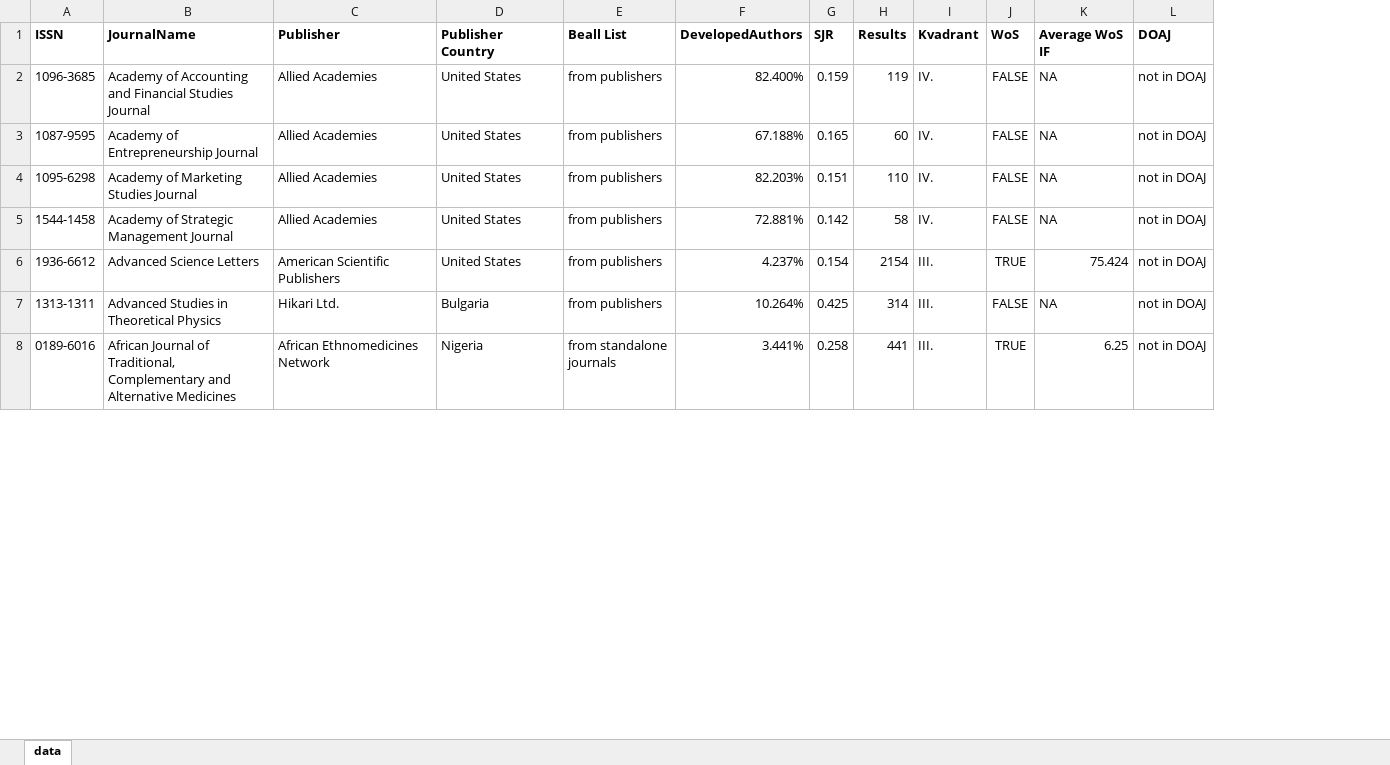
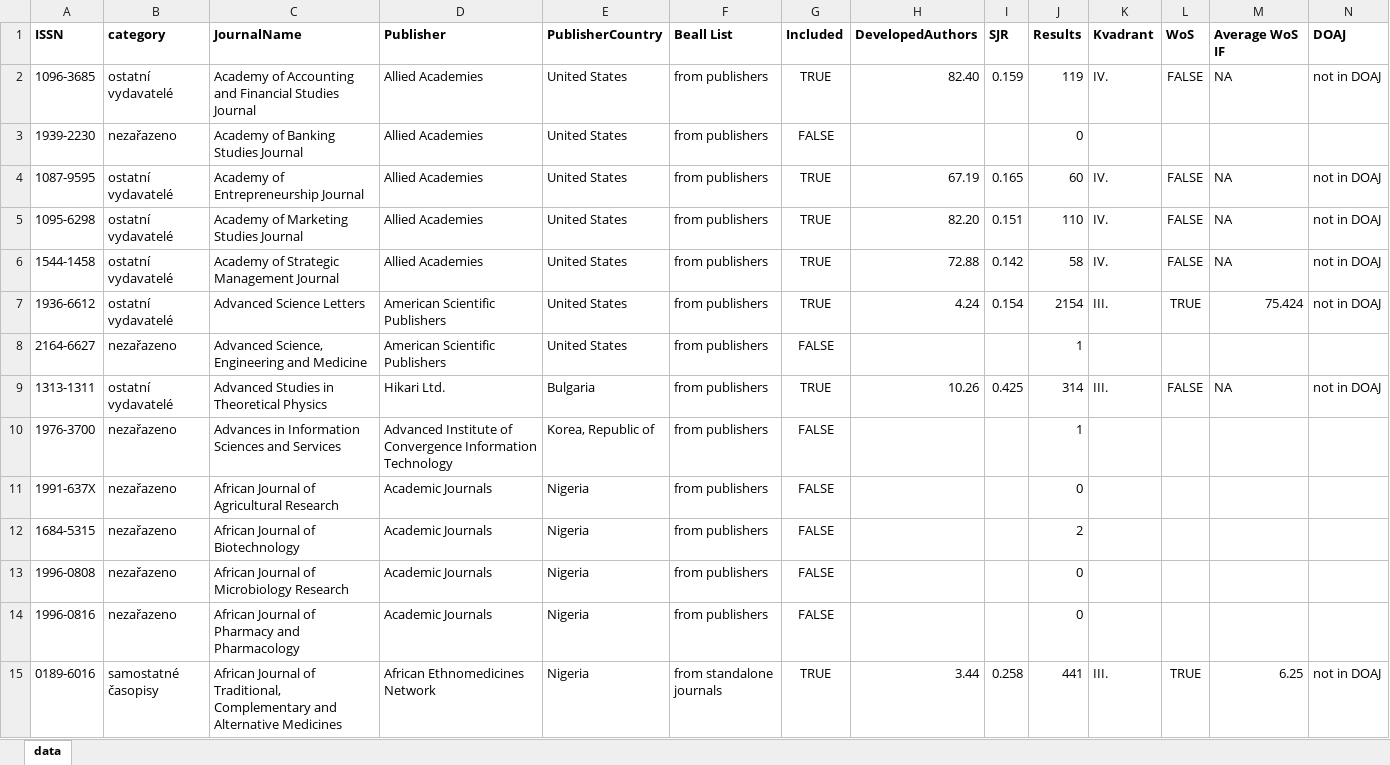
Before and after one commit to cergeIDEA/PredatoryJournals, an Excel workbook: Predatori_data.xlsx, sheet data, drawn as a sheet; only a part is shown; values as stored, in another font and other column widths than the file's, no borders; addresses are those after the commit; rows hold the shown columns only; the diff covers the shown part only; the diff names each change by its address in the sheet, - before the commit and + after, or states it on an @@ line.

Commit message:
Expanding list for journals not included

```diff
--- a/Predatori_data.xlsx (sheet data)
+++ b/Predatori_data.xlsx (sheet data)
+column B (category), row 2: ostatní vydavatelé; rows 4-7: all ostatní vydavatelé; row 9: ostatní vydavatelé; row 15: samostatné časopisy
+column G (Included), row 2: TRUE; rows 4-7: all TRUE; row 9: TRUE; row 15: TRUE
-E1: Publisher Country
+E1: PublisherCountry
-H2 (DevelopedAuthors): 82.400%
+H2 (DevelopedAuthors): 82.40
+row 3: 1939-2230 | nezařazeno | Academy of Banking Studies Journal | Allied Academies | United States | from publishers | FALSE |  |  | 0
-H4 (DevelopedAuthors): 67.188%
+H4 (DevelopedAuthors): 67.19
-H5 (DevelopedAuthors): 82.203%
+H5 (DevelopedAuthors): 82.20
-H6 (DevelopedAuthors): 72.881%
+H6 (DevelopedAuthors): 72.88
-H7 (DevelopedAuthors): 4.237%
+H7 (DevelopedAuthors): 4.24
+row 8: 2164-6627 | nezařazeno | Advanced Science, Engineering and Medicine | American Scientific Publishers | United States | from publishers | FALSE |  |  | 1
-H9 (DevelopedAuthors): 10.264%
+H9 (DevelopedAuthors): 10.26
+row 10: 1976-3700 | nezařazeno | Advances in Information Sciences and Services | Advanced Institute of Convergence Information Technology | Korea, Republic of | from publishers | FALSE |  |  | 1
+row 11: 1991-637X | nezařazeno | African Journal of Agricultural Research | Academic Journals | Nigeria | from publishers | FALSE |  |  | 0
+row 12: 1684-5315 | nezařazeno | African Journal of Biotechnology | Academic Journals | Nigeria | from publishers | FALSE |  |  | 2
+row 13: 1996-0808 | nezařazeno | African Journal of Microbiology Research | Academic Journals | Nigeria | from publishers | FALSE |  |  | 0
+row 14: 1996-0816 | nezařazeno | African Journal of Pharmacy and Pharmacology | Academic Journals | Nigeria | from publishers | FALSE |  |  | 0
-H15 (DevelopedAuthors): 3.441%
+H15 (DevelopedAuthors): 3.44
```
Also changed, not shown: 157 added rows and 235 edited cells elsewhere in this sheet, 2 other files.
